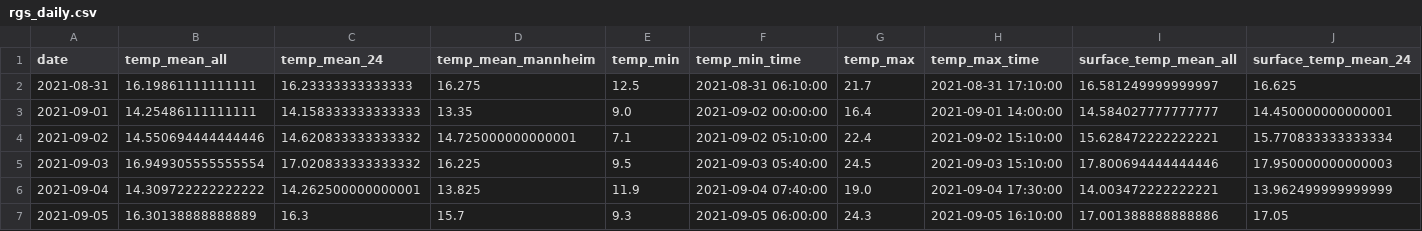
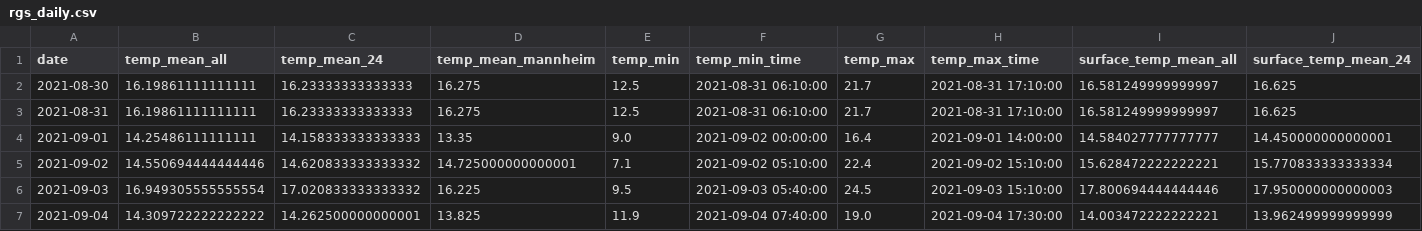
Before and after one commit to RUBclim/isithot, a CSV file: testing/monthly_input_data/rgs_daily.csv, drawn as a sheet; only a part is shown; the shorter side is filled out with more unchanged rows; rows hold the shown columns only; the diff names each change by its address in the sheet, - before the commit and + after, or states it on an @@ line.

Commit message:
implement long term values for rgs, prepare lmss

```diff
--- a/testing/monthly_input_data/rgs_daily.csv
+++ b/testing/monthly_input_data/rgs_daily.csv
+row 2: 2021-08-30 | 16.19861111111111 | 16.23333333333333 | 16.275 | 12.5 | 2021-08-31 06:10:00 | 21.7 | 2021-08-31 17:10:00 | 16.581249999999997 | 16.625
```
